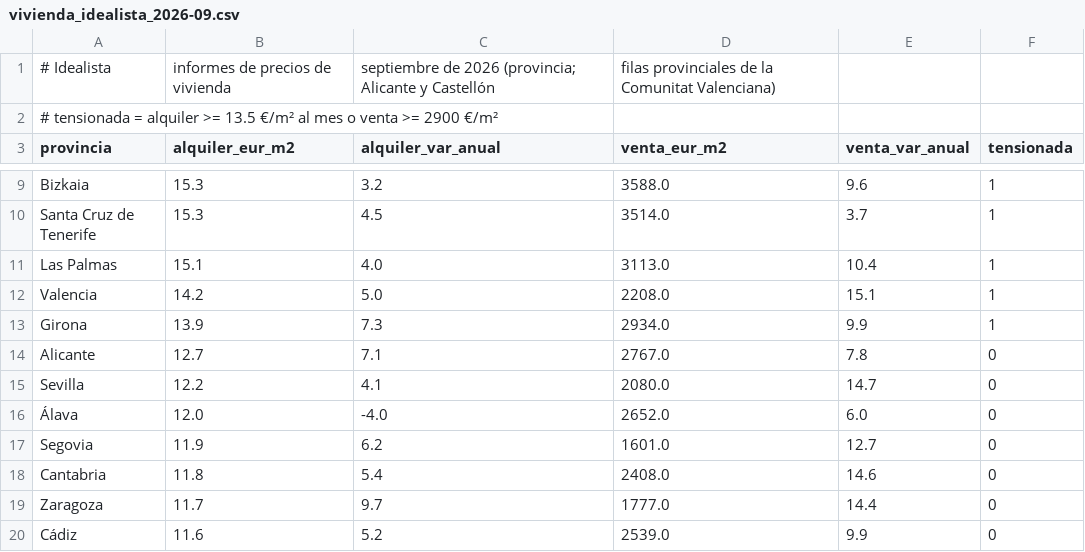
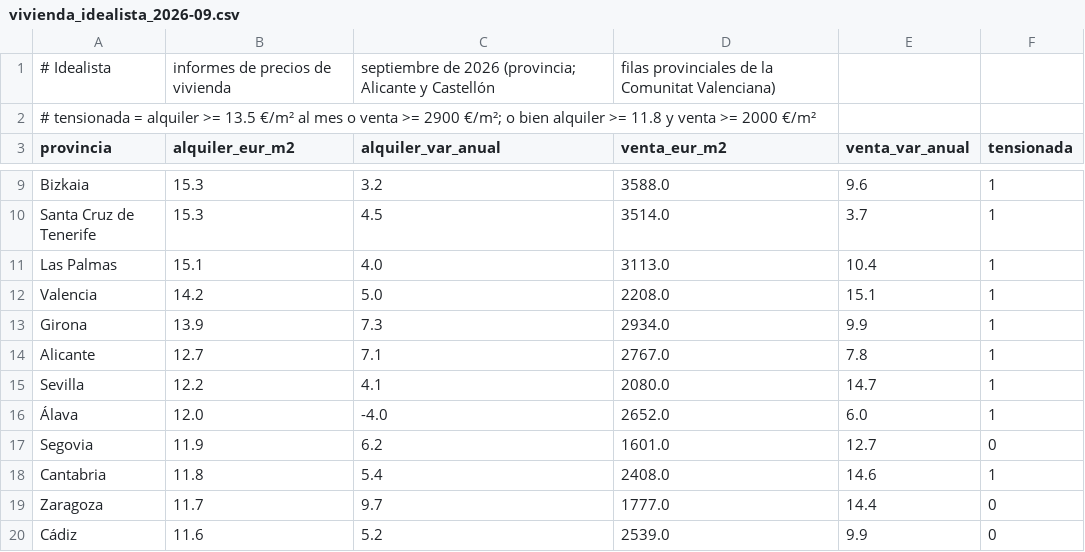
Before and after one commit to fndvit/simulacion-elecciones, a CSV file: datos/vivienda_idealista_2026-09.csv, drawn as a sheet; only a part is shown, gaps mark what is left out.

```diff
--- a/datos/vivienda_idealista_2026-09.csv
+++ b/datos/vivienda_idealista_2026-09.csv
@@ -1,3 +1,3 @@
 # Idealista, informes de precios de vivienda, septiembre de 2026 (provincia; Alicante y Castellón, filas provinciales de la Comunitat Valenciana)
-# tensionada = alquiler >= 13.5 €/m² al mes o venta >= 2900 €/m²
+# tensionada = alquiler >= 13.5 €/m² al mes o venta >= 2900 €/m²; o bien alquiler >= 11.8 y venta >= 2000 €/m²
 provincia,alquiler_eur_m2,alquiler_var_anual,venta_eur_m2,venta_var_anual,tensionada
@@ -13,7 +13,7 @@ Valencia,14.2,5.0,2208.0,15.1,1
 Girona,13.9,7.3,2934.0,9.9,1
-Alicante,12.7,7.1,2767.0,7.8,0
-Sevilla,12.2,4.1,2080.0,14.7,0
-Álava,12.0,-4.0,2652.0,6.0,0
+Alicante,12.7,7.1,2767.0,7.8,1
+Sevilla,12.2,4.1,2080.0,14.7,1
+Álava,12.0,-4.0,2652.0,6.0,1
 Segovia,11.9,6.2,1601.0,12.7,0
-Cantabria,11.8,5.4,2408.0,14.6,0
+Cantabria,11.8,5.4,2408.0,14.6,1
 Zaragoza,11.7,9.7,1777.0,14.4,0
```
Also changed, not shown: 1 other file.
